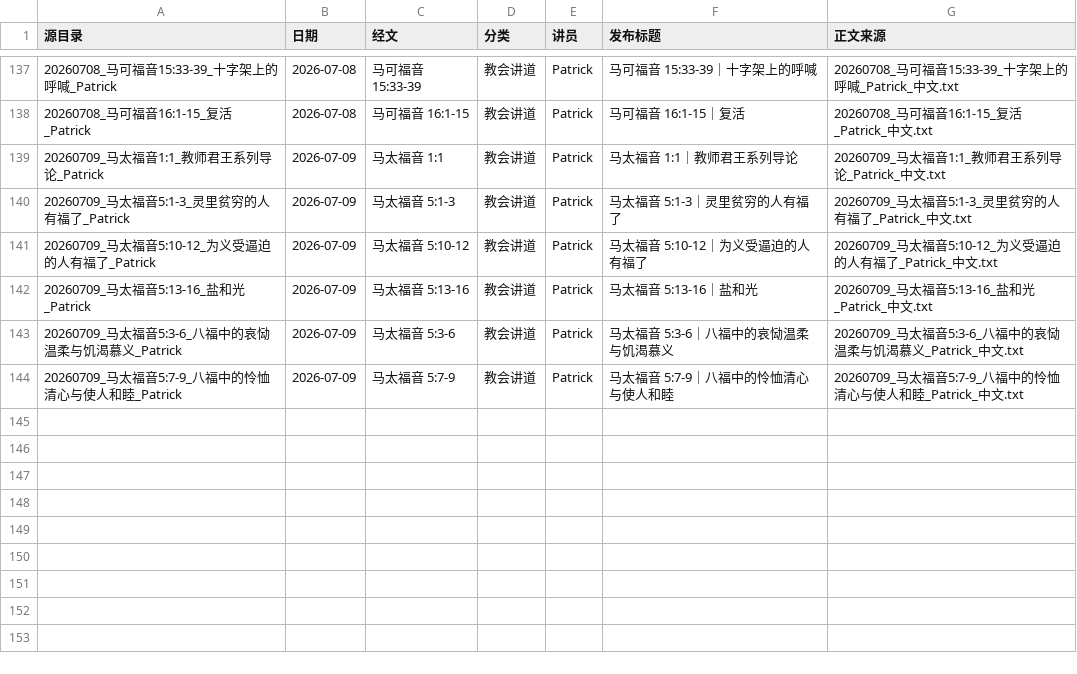
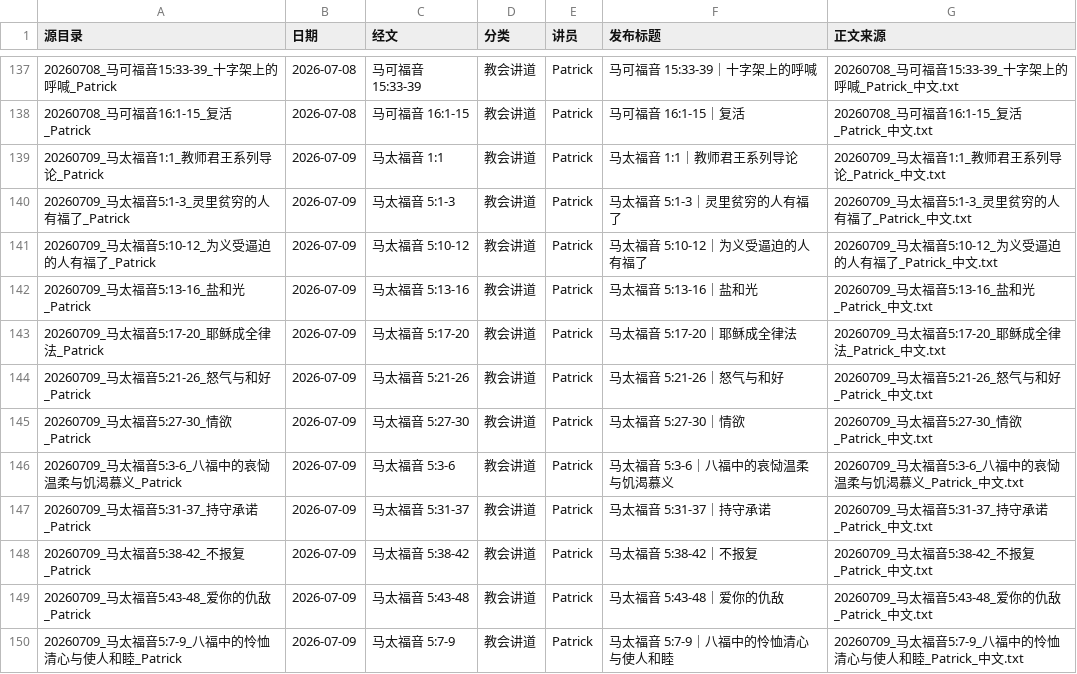
Before and after one commit to Ronnie0229/Ronnie0229.github.io, a CSV file: docs/内容整理报告/讲道文章目录.csv, drawn as a sheet; only a part is shown, gaps mark what is left out; the diff names each change by its address in the sheet, - before the commit and + after, or states it on an @@ line.

```diff
--- a/docs/内容整理报告/讲道文章目录.csv
+++ b/docs/内容整理报告/讲道文章目录.csv
+row 143: 20260709_马太福音5:17-20_耶稣成全律法_Patrick | 2026-07-09 | 马太福音 5:17-20 | 教会讲道 | Patrick | 马太福音 5:17-20｜耶稣成全律法 | 20260709_马太福音5:17-20_耶稣成全律法_Patrick_中文.txt
+row 144: 20260709_马太福音5:21-26_怒气与和好_Patrick | 2026-07-09 | 马太福音 5:21-26 | 教会讲道 | Patrick | 马太福音 5:21-26｜怒气与和好 | 20260709_马太福音5:21-26_怒气与和好_Patrick_中文.txt
+row 145: 20260709_马太福音5:27-30_情欲_Patrick | 2026-07-09 | 马太福音 5:27-30 | 教会讲道 | Patrick | 马太福音 5:27-30｜情欲 | 20260709_马太福音5:27-30_情欲_Patrick_中文.txt
+row 147: 20260709_马太福音5:31-37_持守承诺_Patrick | 2026-07-09 | 马太福音 5:31-37 | 教会讲道 | Patrick | 马太福音 5:31-37｜持守承诺 | 20260709_马太福音5:31-37_持守承诺_Patrick_中文.txt
+row 148: 20260709_马太福音5:38-42_不报复_Patrick | 2026-07-09 | 马太福音 5:38-42 | 教会讲道 | Patrick | 马太福音 5:38-42｜不报复 | 20260709_马太福音5:38-42_不报复_Patrick_中文.txt
+row 149: 20260709_马太福音5:43-48_爱你的仇敌_Patrick | 2026-07-09 | 马太福音 5:43-48 | 教会讲道 | Patrick | 马太福音 5:43-48｜爱你的仇敌 | 20260709_马太福音5:43-48_爱你的仇敌_Patrick_中文.txt
```
Also changed, not shown: docs/内容整理报告/sermon-import-registry.csv, 13 other files.
